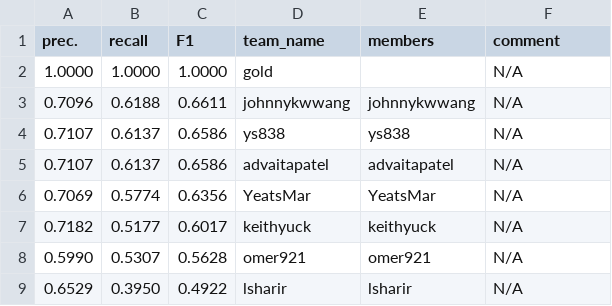
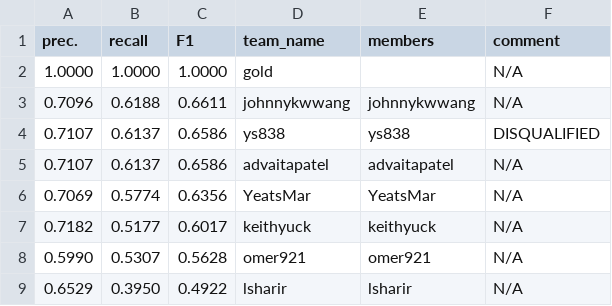
Before and after one commit to advaitapatel/leaderboards, a CSV file: leaderboard_final.csv, drawn as a sheet; only a part is shown.

Commit message:
Update leaderboard_final.csv

```diff
--- a/leaderboard_final.csv
+++ b/leaderboard_final.csv
@@ -3,3 +3,3 @@ prec.,recall,F1,team_name,members,comment
 0.7096,0.6188,0.6611,johnnykwwang,johnnykwwang,N/A
-0.7107,0.6137,0.6586,ys838,ys838,N/A
+0.7107,0.6137,0.6586,ys838,ys838,DISQUALIFIED
 0.7107,0.6137,0.6586,advaitapatel,advaitapatel,N/A
```
